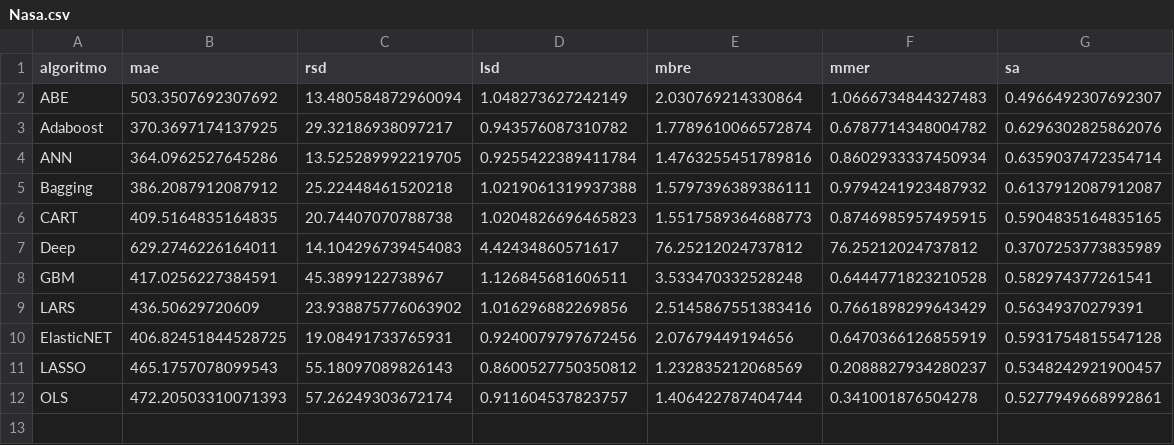
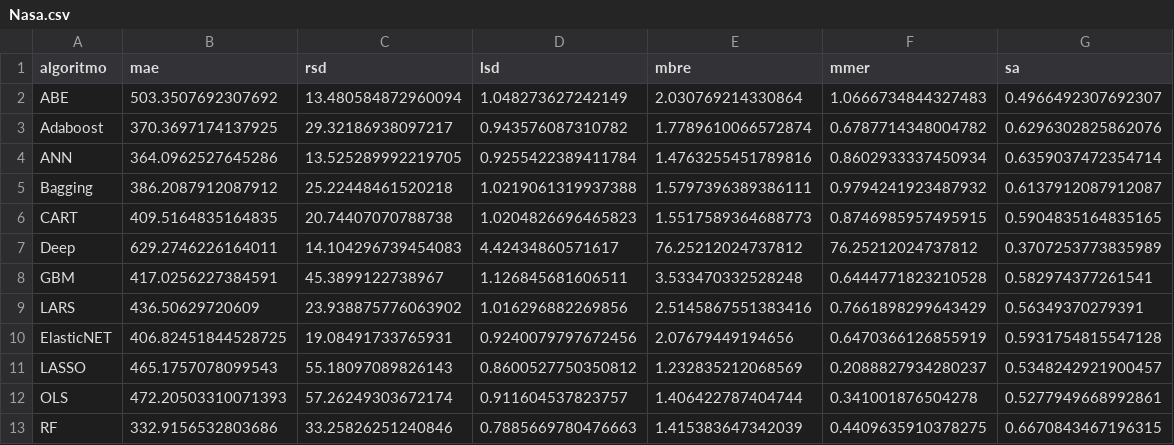
Before and after one commit to albertofernandezs/machine-learning, a CSV file: actualizacion/Nasa.csv, drawn as a sheet; the diff names each change by its address in the sheet, - before the commit and + after, or states it on an @@ line.

Commit message:
Implementacion de algoritmos

```diff
--- a/actualizacion/Nasa.csv
+++ b/actualizacion/Nasa.csv
+row 13: RF | 332.9156532803686 | 33.25826251240846 | 0.7885669780476663 | 1.415383647342039 | 0.4409635910378275 | 0.6670843467196315
```
